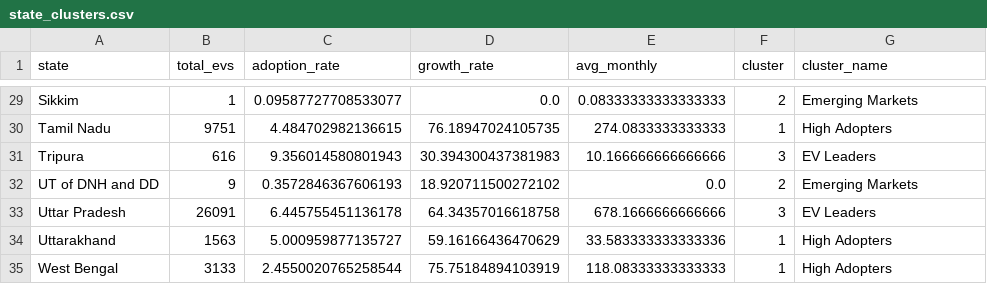
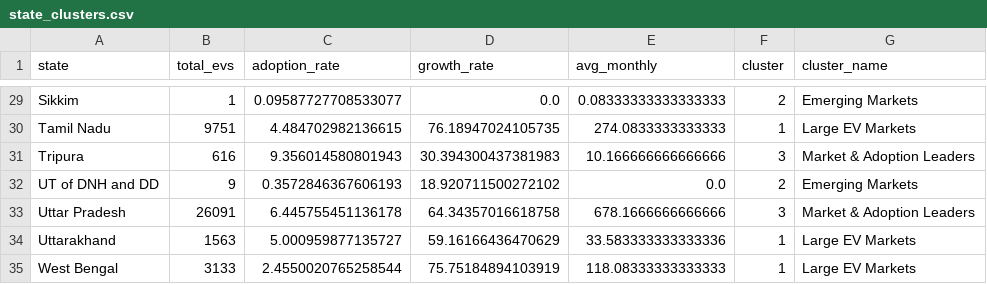
Before and after one commit to Adesh3832/vahan-insight, a CSV file: models/state_clusters.csv, drawn as a sheet; only a part is shown, gaps mark what is left out; the diff covers the shown part only; the diff names each change by its address in the sheet, - before the commit and + after, or states it on an @@ line.

Commit message:
Dual perspective cluster labels
New naming based on BOTH market size AND adoption rate:
- Market & Adoption Leaders (8) - High in both
- Large EV Markets (14) - Big absolute numbers
- Emerging Markets (12) - Growing states

Silhouette: 0.528 (maintained)

```diff
--- a/models/state_clusters.csv
+++ b/models/state_clusters.csv
-G30 (cluster_name): High Adopters
+G30 (cluster_name): Large EV Markets
-G31 (cluster_name): EV Leaders
+G31 (cluster_name): Market & Adoption Leaders
-G33 (cluster_name): EV Leaders
+G33 (cluster_name): Market & Adoption Leaders
-G34:G35 (cluster_name): High Adopters
+G34:G35 (cluster_name): Large EV Markets
```
Also changed, not shown: 20 edited cells elsewhere in this file, 1 other file.
